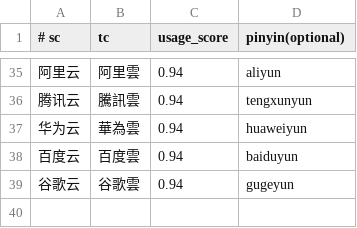
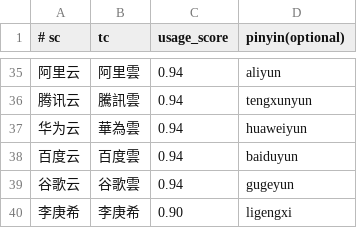
Before and after one commit to shenmin/cassotis-lexicon, a TSV file: manifests/vertical/proper_nouns.tsv, drawn as a sheet; only a part is shown, gaps mark what is left out.

```diff
--- a/manifests/vertical/proper_nouns.tsv
+++ b/manifests/vertical/proper_nouns.tsv
@@ -39 +39,2 @@
 谷歌云	谷歌雲	0.94	gugeyun
+李庚希	李庚希	0.90	ligengxi
```
Also changed, not shown: manifests/curated_daily_phrases.tsv, 10 other files.
